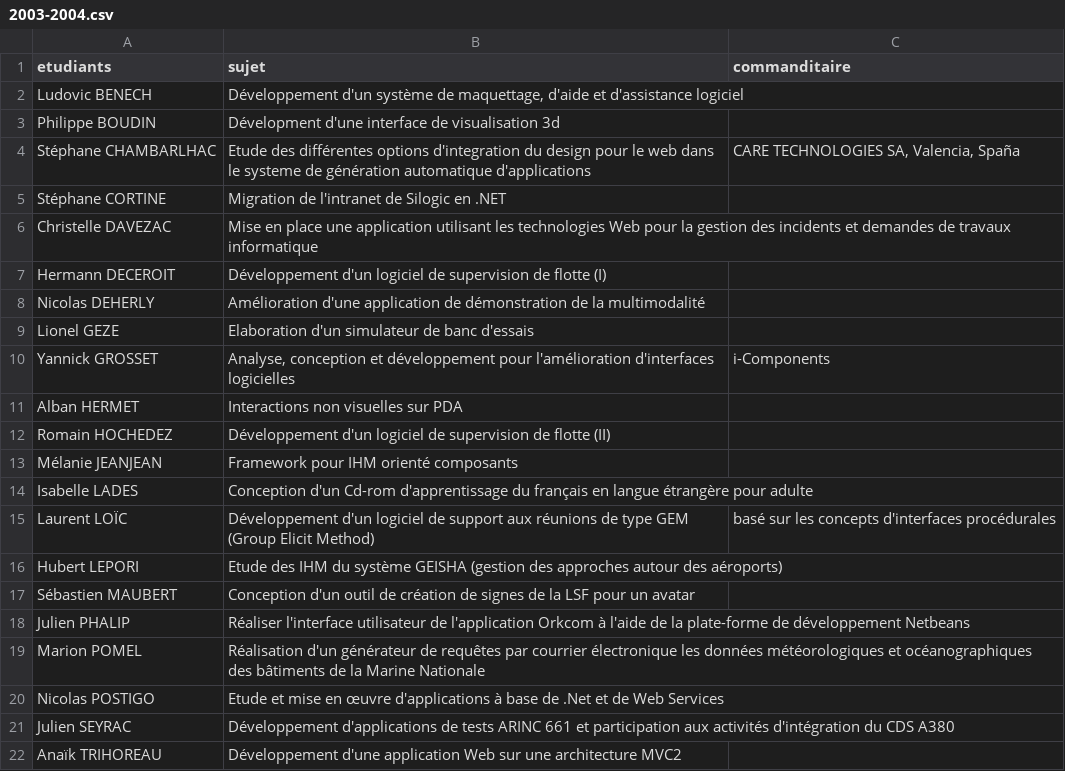
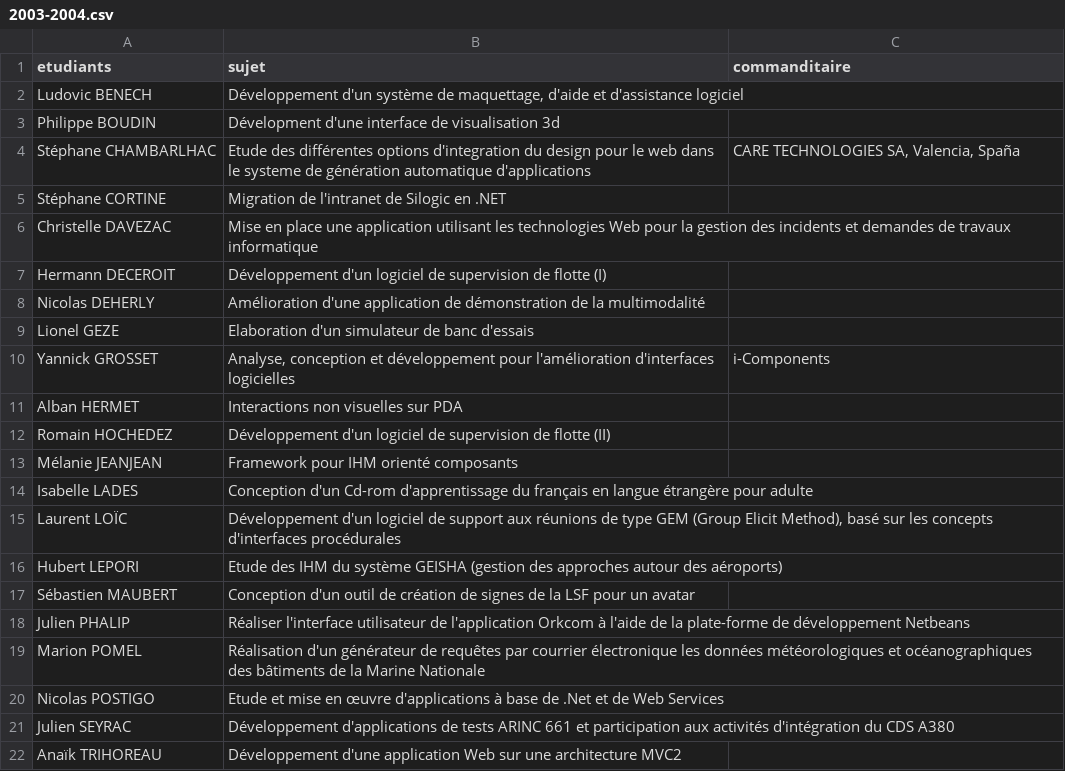
Before and after one commit to Master-IHM/master-ihm.github.io, a CSV file: _data/stages/m2/2003-2004.csv, drawn as a sheet.

Commit message:
Update 2003-2004.csv

```diff
--- a/_data/stages/m2/2003-2004.csv
+++ b/_data/stages/m2/2003-2004.csv
@@ -14,3 +14,3 @@ Mélanie JEANJEAN,Framework pour IHM orienté composants,
 Isabelle LADES,Conception d'un Cd-rom d'apprentissage du français en langue étrangère pour adulte,
-Laurent LOÏC,Développement d'un logiciel de support aux réunions de type GEM (Group Elicit Method), basé sur les concepts d'interfaces procédurales,
+Laurent LOÏC,"Développement d'un logiciel de support aux réunions de type GEM (Group Elicit Method), basé sur les concepts d'interfaces procédurales",
 Hubert LEPORI,Etude des IHM du système GEISHA (gestion des approches autour des aéroports),
```
